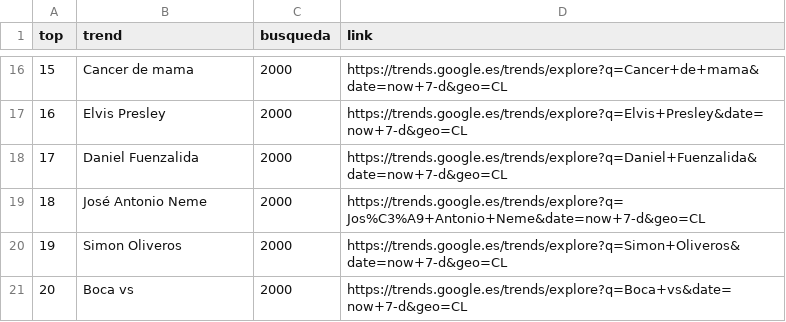
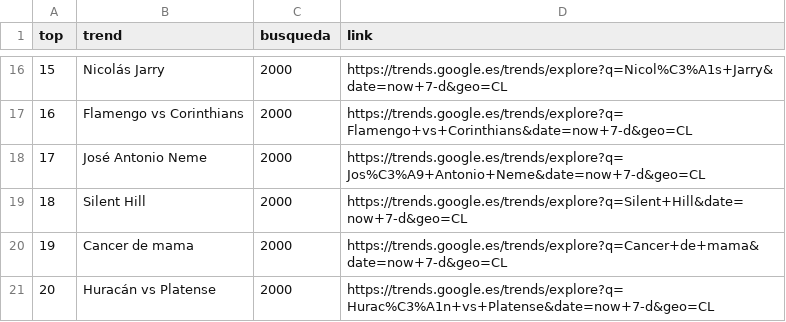
Before and after one commit to cristian-data-science/social_spider_app, a CSV file: resultados/google.csv, drawn as a sheet; only a part is shown, gaps mark what is left out; the diff covers the shown part only.

```diff
--- a/resultados/google.csv
+++ b/resultados/google.csv
@@ -16,6 +16,6 @@ top,trend,busqueda,link
-15,Cancer de mama,2000,https://trends.google.es/trends/explore?q=Cancer+de+mama&date=now+7-d&geo=CL
-16,Elvis Presley,2000,https://trends.google.es/trends/explore?q=Elvis+Presley&date=now+7-d&geo=CL
-17,Daniel Fuenzalida,2000,https://trends.google.es/trends/explore?q=Daniel+Fuenzalida&date=now+7-d&geo=CL
-18,José Antonio Neme,2000,https://trends.google.es/trends/explore?q=Jos%C3%A9+Antonio+Neme&date=now+7-d&geo=CL
-19,Simon Oliveros,2000,https://trends.google.es/trends/explore?q=Simon+Oliveros&date=now+7-d&geo=CL
-20,Boca vs,2000,https://trends.google.es/trends/explore?q=Boca+vs&date=now+7-d&geo=CL
+15,Nicolás Jarry,2000,https://trends.google.es/trends/explore?q=Nicol%C3%A1s+Jarry&date=now+7-d&geo=CL
+16,Flamengo vs Corinthians,2000,https://trends.google.es/trends/explore?q=Flamengo+vs+Corinthians&date=now+7-d&geo=CL
+17,José Antonio Neme,2000,https://trends.google.es/trends/explore?q=Jos%C3%A9+Antonio+Neme&date=now+7-d&geo=CL
+18,Silent Hill,2000,https://trends.google.es/trends/explore?q=Silent+Hill&date=now+7-d&geo=CL
+19,Cancer de mama,2000,https://trends.google.es/trends/explore?q=Cancer+de+mama&date=now+7-d&geo=CL
+20,Huracán vs Platense,2000,https://trends.google.es/trends/explore?q=Hurac%C3%A1n+vs+Platense&date=now+7-d&geo=CL
```
Also changed, not shown: 37 edited cells elsewhere in this file, resultados/twitter.csv, resultados/youtube.csv.
